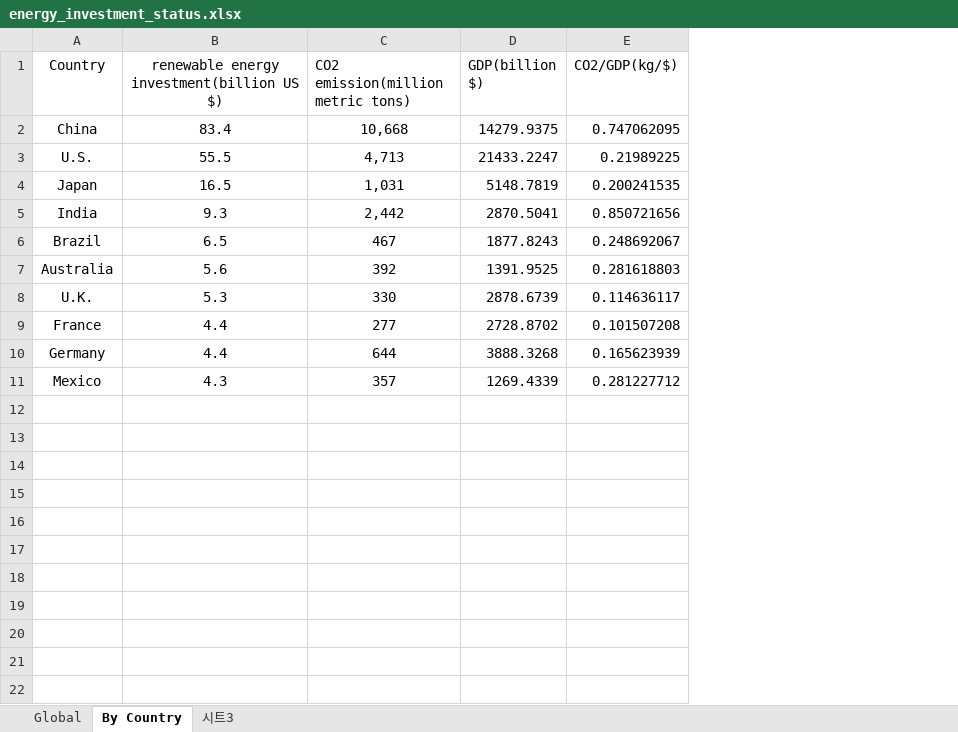
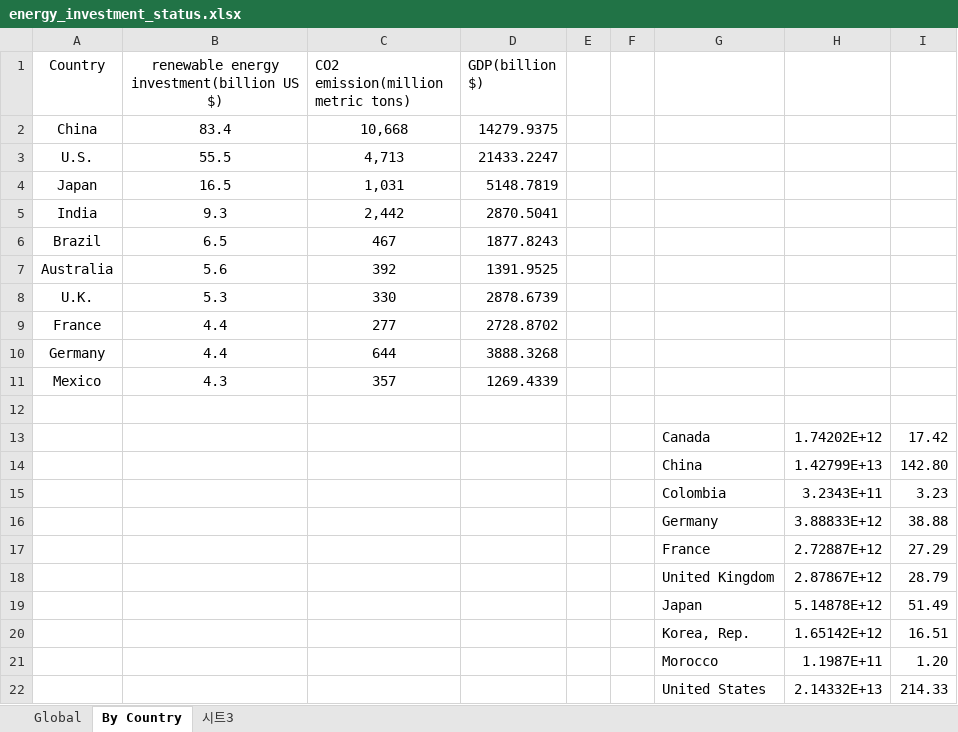
Before and after one commit to jodog0412/Public, an Excel workbook: Data/energy_investment_status.xlsx, sheet By Country, drawn as a sheet; values as stored, in another font and other column widths than the file's, no borders; removed rows and columns are numbered as before the commit, all else as after; the diff names each change by its address in the sheet, - before the commit and + after, or states it on an @@ line.

Commit message:
Climate_Technology:finance network, US_Stock:data format-csv>>xlxs

```diff
--- a/Data/energy_investment_status.xlsx (sheet By Country)
+++ b/Data/energy_investment_status.xlsx (sheet By Country)
-column E (CO2/GDP(kg/$)), rows 2-11: 0.747062095 | 0.21989225 | 0.200241535 | 0.850721656 | 0.248692067 | 0.281618803 | 0.114636117 | 0.101507208 | 0.165623939 | 0.281227712
+column E, empty
+column F, empty
+column G, empty
+column H, empty
+column I, empty
+row 12: (empty)
+row 13:  |  |  |  |  |  | Canada | 1.74202E+12 | 17.42
+row 14:  |  |  |  |  |  | China | 1.42799E+13 | 142.80
+row 15:  |  |  |  |  |  | Colombia | 3.2343E+11 | 3.23
+row 16:  |  |  |  |  |  | Germany | 3.88833E+12 | 38.88
+row 17:  |  |  |  |  |  | France | 2.72887E+12 | 27.29
+row 18:  |  |  |  |  |  | United Kingdom | 2.87867E+12 | 28.79
+row 19:  |  |  |  |  |  | Japan | 5.14878E+12 | 51.49
+row 20:  |  |  |  |  |  | Korea, Rep. | 1.65142E+12 | 16.51
+row 21:  |  |  |  |  |  | Morocco | 1.1987E+11 | 1.20
+row 22:  |  |  |  |  |  | United States | 2.14332E+13 | 214.33
```
Also changed, not shown: sheet Global, 5 other files.
